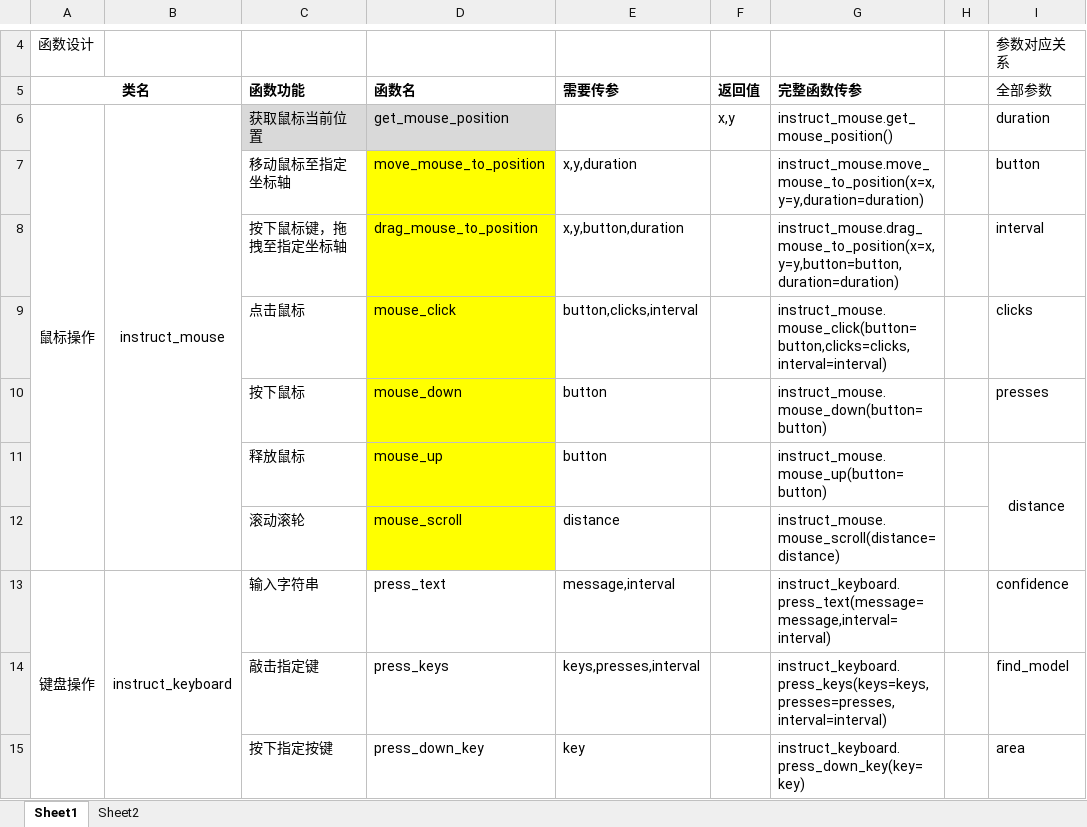
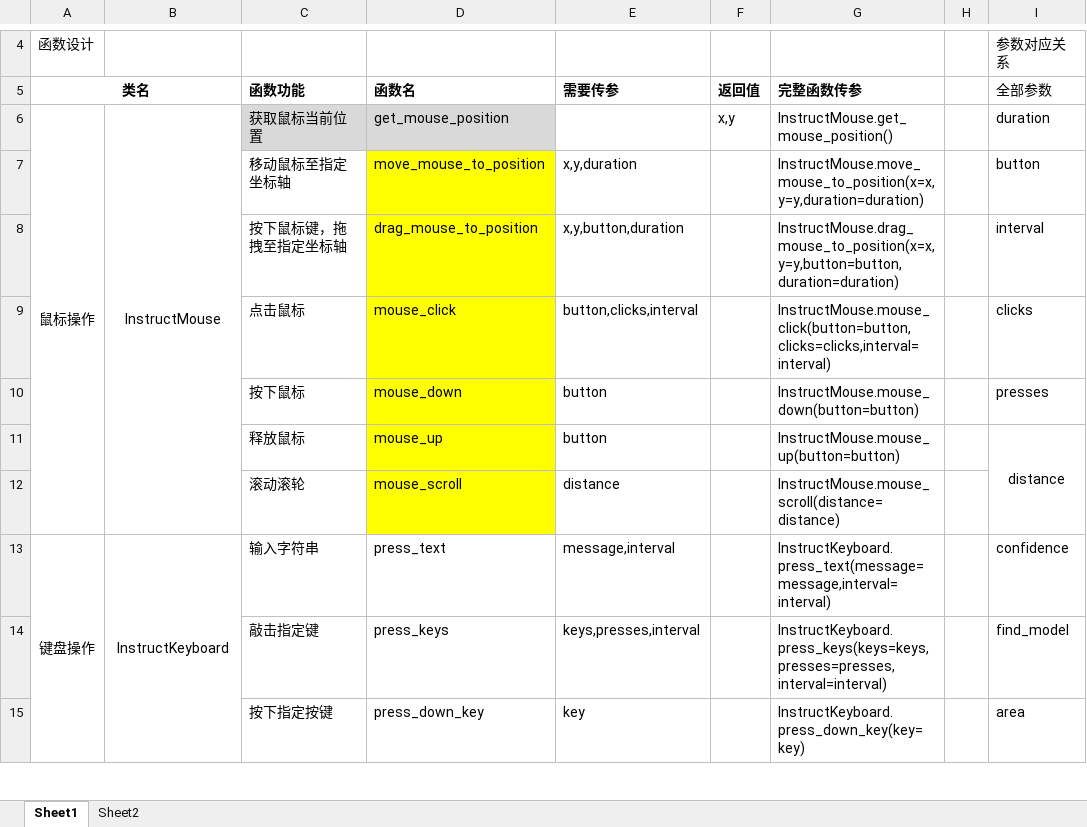
Before and after one commit to PPJUST/waterRPA_GUI, an Excel workbook: 函数说明.xlsx, sheet Sheet1, drawn as a sheet; only a part is shown, gaps mark what is left out; values as stored, in another font and other column widths than the file's, no borders; the diff covers the shown part only; the diff names each change by its address in the sheet, - before the commit and + after, or states it on an @@ line.

```diff
--- a/函数说明.xlsx (sheet Sheet1)
+++ b/函数说明.xlsx (sheet Sheet1)
-B6: instruct_mouse
+B6: InstructMouse
-G6 (完整函数传参): instruct_mouse.get_mouse_position()
+G6 (完整函数传参): InstructMouse.get_mouse_position()
-G7 (完整函数传参): instruct_mouse.move_mouse_to_position(x=x,y=y,duration=duration)
+G7 (完整函数传参): InstructMouse.move_mouse_to_position(x=x,y=y,duration=duration)
-G8 (完整函数传参): instruct_mouse.drag_mouse_to_position(x=x,y=y,button=button,duration=duration)
+G8 (完整函数传参): InstructMouse.drag_mouse_to_position(x=x,y=y,button=button,duration=duration)
-G9 (完整函数传参): instruct_mouse.mouse_click(button=button,clicks=clicks,interval=interval)
+G9 (完整函数传参): InstructMouse.mouse_click(button=button,clicks=clicks,interval=interval)
-G10 (完整函数传参): instruct_mouse.mouse_down(button=button)
+G10 (完整函数传参): InstructMouse.mouse_down(button=button)
-G11 (完整函数传参): instruct_mouse.mouse_up(button=button)
+G11 (完整函数传参): InstructMouse.mouse_up(button=button)
-G12 (完整函数传参): instruct_mouse.mouse_scroll(distance=distance)
+G12 (完整函数传参): InstructMouse.mouse_scroll(distance=distance)
-B13: instruct_keyboard
+B13: InstructKeyboard
-G13 (完整函数传参): instruct_keyboard.press_text(message=message,interval=interval)
+G13 (完整函数传参): InstructKeyboard.press_text(message=message,interval=interval)
-G14 (完整函数传参): instruct_keyboard.press_keys(keys=keys,presses=presses,interval=interval)
+G14 (完整函数传参): InstructKeyboard.press_keys(keys=keys,presses=presses,interval=interval)
-G15 (完整函数传参): instruct_keyboard.press_down_key(key=key)
+G15 (完整函数传参): InstructKeyboard.press_down_key(key=key)
```
Also changed, not shown: 20 removed rows and 62 edited cells elsewhere in this sheet, 5 other files.
